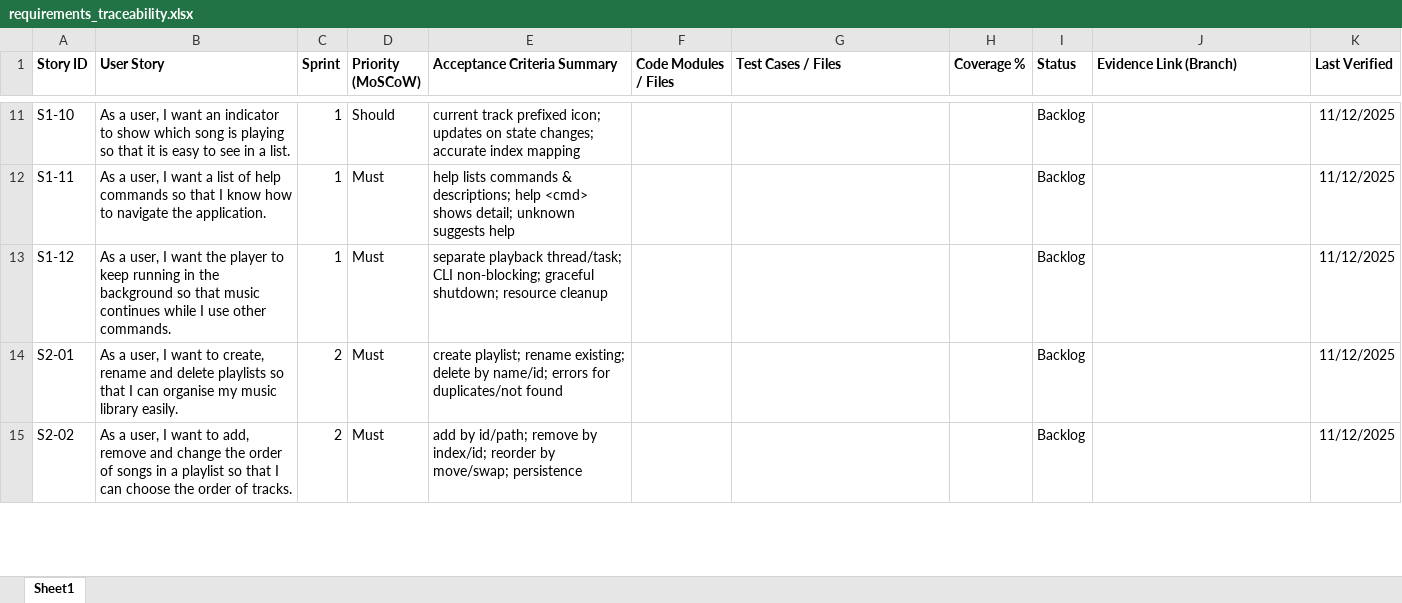
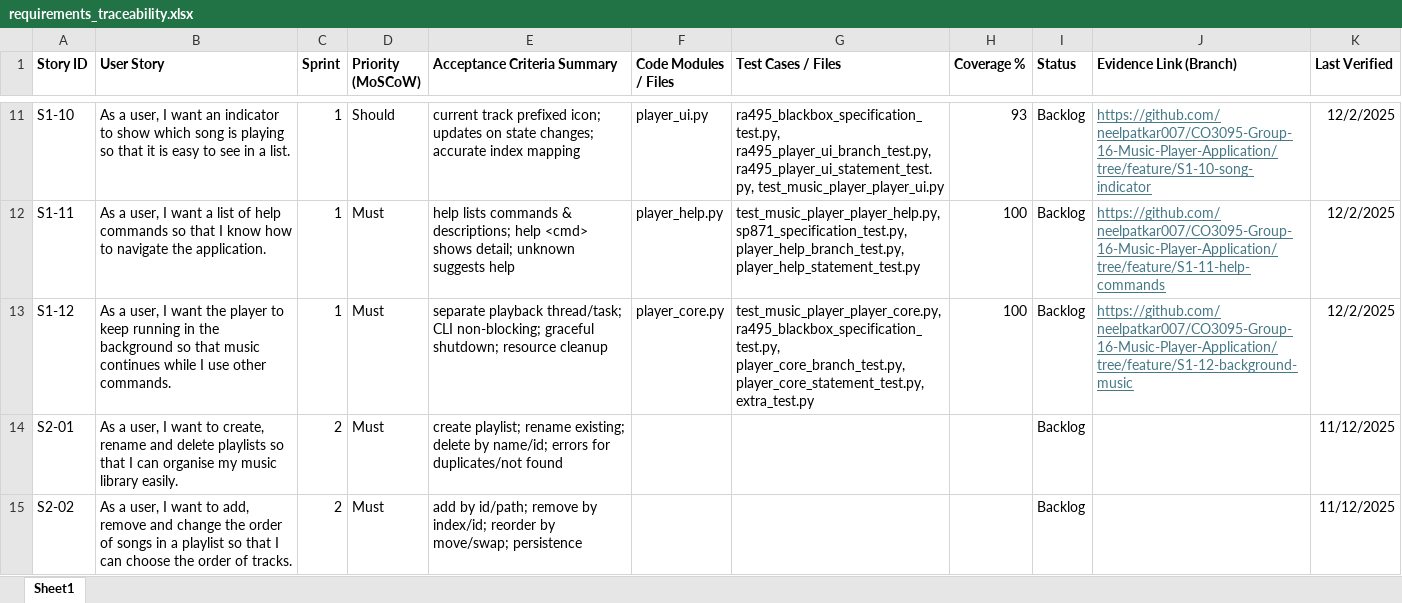
Before and after one commit to neelpatkar007/CO3095-Group-16-Music-Player-Application, an Excel workbook: Evidence/REQM/requirements_traceability.xlsx, sheet Sheet1, drawn as a sheet; only a part is shown, gaps mark what is left out; values as stored, in another font and other column widths than the file's, no borders; the diff covers the shown part only; the diff names each change by its address in the sheet, - before the commit and + after, or states it on an @@ line.

```diff
--- a/Evidence/REQM/requirements_traceability.xlsx (sheet Sheet1)
+++ b/Evidence/REQM/requirements_traceability.xlsx (sheet Sheet1)
-F11 (Code Modules / Files): (empty)
+F11 (Code Modules / Files): player_ui.py
-G11 (Test Cases / Files): (empty)
+G11 (Test Cases / Files): ra495_blackbox_specification_test.py, ra495_player_ui_branch_test.py, ra495_player_ui_statement_test.py, test_music_player_player_ui.py
-H11 (Coverage %): (empty)
+H11 (Coverage %): 93
-J11 (Evidence Link (Branch)): (empty)
+J11 (Evidence Link (Branch)): https://github.com/neelpatkar007/CO3095-Group-16-Music-Player-Application/tree/feature/S1-10-song-indicator
-K11:K13 (Last Verified): 11/12/2025
+K11:K13 (Last Verified): 12/2/2025
-F12 (Code Modules / Files): (empty)
+F12 (Code Modules / Files): player_help.py
-G12 (Test Cases / Files): (empty)
+G12 (Test Cases / Files): test_music_player_player_help.py, sp871_specification_test.py, player_help_branch_test.py, player_help_statement_test.py
-H12:H13 (Coverage %): (empty)
+H12:H13 (Coverage %): 100
-J12 (Evidence Link (Branch)): (empty)
+J12 (Evidence Link (Branch)): https://github.com/neelpatkar007/CO3095-Group-16-Music-Player-Application/tree/feature/S1-11-help-commands
-F13 (Code Modules / Files): (empty)
+F13 (Code Modules / Files): player_core.py
-G13 (Test Cases / Files): (empty)
+G13 (Test Cases / Files): test_music_player_player_core.py, ra495_blackbox_specification_test.py, player_core_branch_test.py, player_core_statement_test.py, extra_test.py
-J13 (Evidence Link (Branch)): (empty)
+J13 (Evidence Link (Branch)): https://github.com/neelpatkar007/CO3095-Group-16-Music-Player-Application/tree/feature/S1-12-background-music
```
Also changed, not shown: 45 edited cells elsewhere in this sheet.
